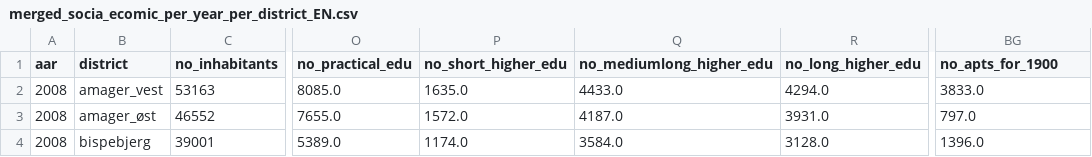
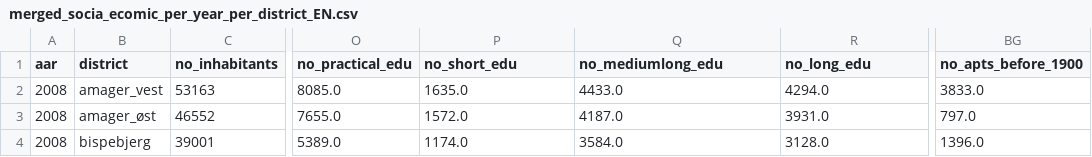
Before and after one commit to ahmetbaglan/copenhagen, a CSV file: merged_socia_ecomic_per_year_per_district_EN.csv, drawn as a sheet; only a part is shown, gaps mark what is left out; the diff names each change by its address in the sheet, - before the commit and + after, or states it on an @@ line.

Commit message:
added versions of both datasets with IDs

```diff
--- a/merged_socia_ecomic_per_year_per_district_EN.csv
+++ b/merged_socia_ecomic_per_year_per_district_EN.csv
-P1: no_short_higher_edu
+P1: no_short_edu
-Q1: no_mediumlong_higher_edu
+Q1: no_mediumlong_edu
-R1: no_long_higher_edu
+R1: no_long_edu
-BG1: no_apts_for_1900
+BG1: no_apts_before_1900
```
Also changed, not shown: 6 other files.
